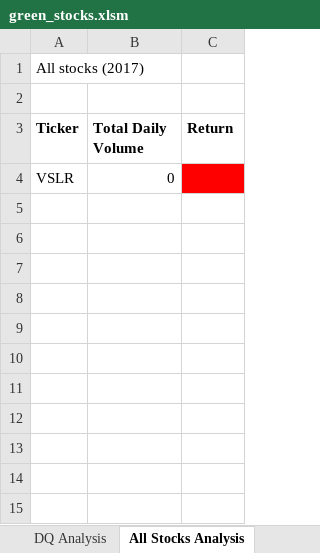
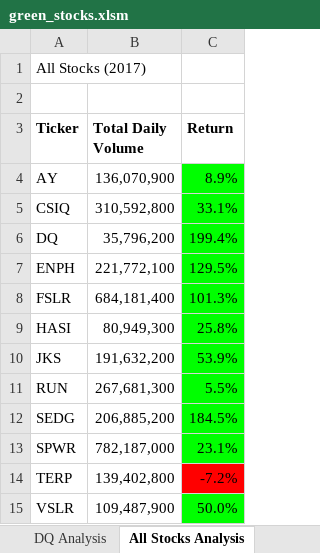
Before and after one commit to Azaima-Asghar/Stock-Analysis, an Excel workbook: green_stocks.xlsm, sheet All Stocks Analysis, drawn as a sheet; values as stored, in another font and other column widths than the file's, no borders; charts and pictures not drawn; addresses are those after the commit; the diff names each change by its address in the sheet, - before the commit and + after, or states it on an @@ line.

```diff
--- a/green_stocks.xlsm (sheet All Stocks Analysis)
+++ b/green_stocks.xlsm (sheet All Stocks Analysis)
-A1 (Ticker): All stocks (2017)
+A1 (Ticker): All Stocks (2017)
+row 4: AY | 136,070,900 | 8.9%
+row 5: CSIQ | 310,592,800 | 33.1%
+row 6: DQ | 35,796,200 | 199.4%
+row 7: ENPH | 221,772,100 | 129.5%
+row 8: FSLR | 684,181,400 | 101.3%
+row 9: HASI | 80,949,300 | 25.8%
+row 10: JKS | 191,632,200 | 53.9%
+row 11: RUN | 267,681,300 | 5.5%
+row 12: SEDG | 206,885,200 | 184.5%
+row 13: SPWR | 782,187,000 | 23.1%
+row 14: TERP | 139,402,800 | -7.2%
-B15 (Total Daily Volume): 0
+B15 (Total Daily Volume): 109,487,900
-C15 (Return): (empty)
+C15 (Return): 50.0%
-C15 fill: #FF0000
+C15 fill: #00FF00
```
Also changed, not shown: charts or pictures, 1 other file.
